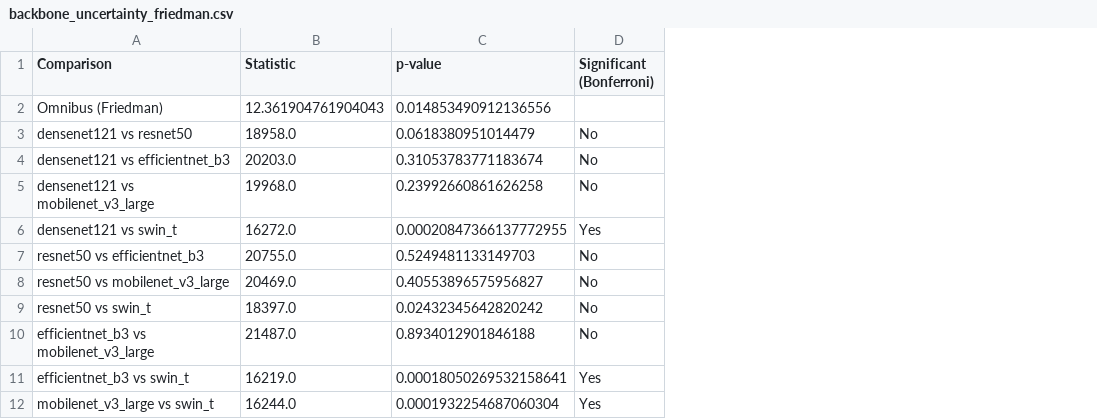
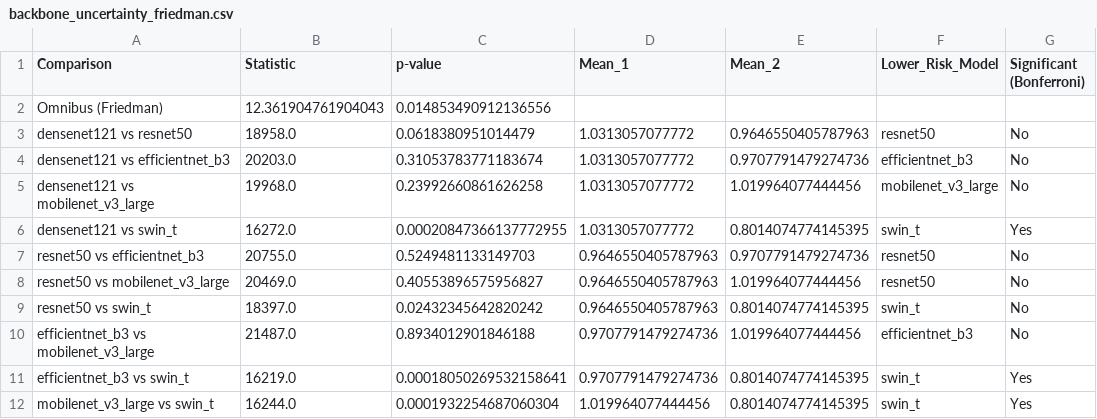
Before and after one commit to HanaNassef/MMOTU-ex, a CSV file: results/backbone_uncertainty_friedman.csv, drawn as a sheet; the diff names each change by its address in the sheet, - before the commit and + after, or states it on an @@ line.

```diff
--- a/results/backbone_uncertainty_friedman.csv
+++ b/results/backbone_uncertainty_friedman.csv
+column D (Mean_1), rows 3-12: 1.0313057077772 | 1.0313057077772 | 1.0313057077772 | 1.0313057077772 | 0.9646550405787963 | 0.9646550405787963 | 0.9646550405787963 | 0.9707791479274736 | 0.9707791479274736 | 1.019964077444456
+column E (Mean_2), rows 3-12: 0.9646550405787963 | 0.9707791479274736 | 1.019964077444456 | 0.8014074774145395 | 0.9707791479274736 | 1.019964077444456 | 0.8014074774145395 | 1.019964077444456 | 0.8014074774145395 | 0.8014074774145395
+column F (Lower_Risk_Model), rows 3-12: resnet50 | efficientnet_b3 | mobilenet_v3_large | swin_t | resnet50 | resnet50 | swin_t | efficientnet_b3 | swin_t | swin_t
```
Also changed, not shown: 12 other files.
